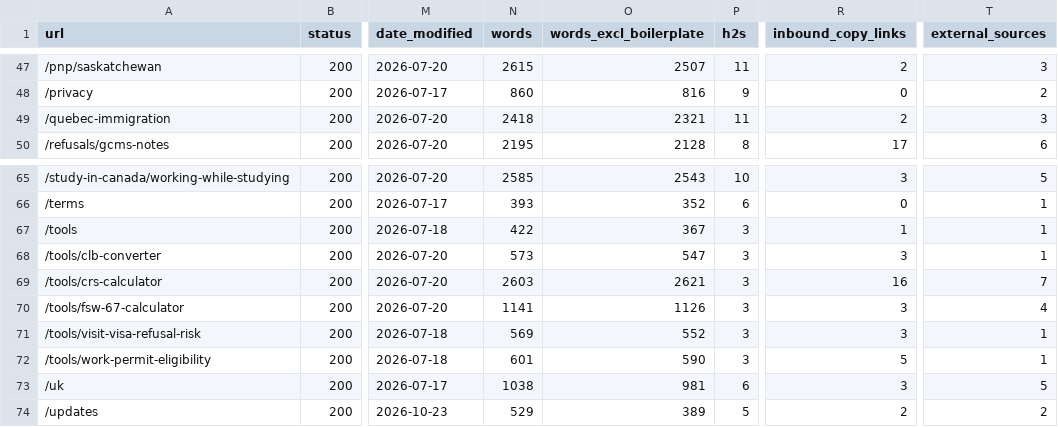
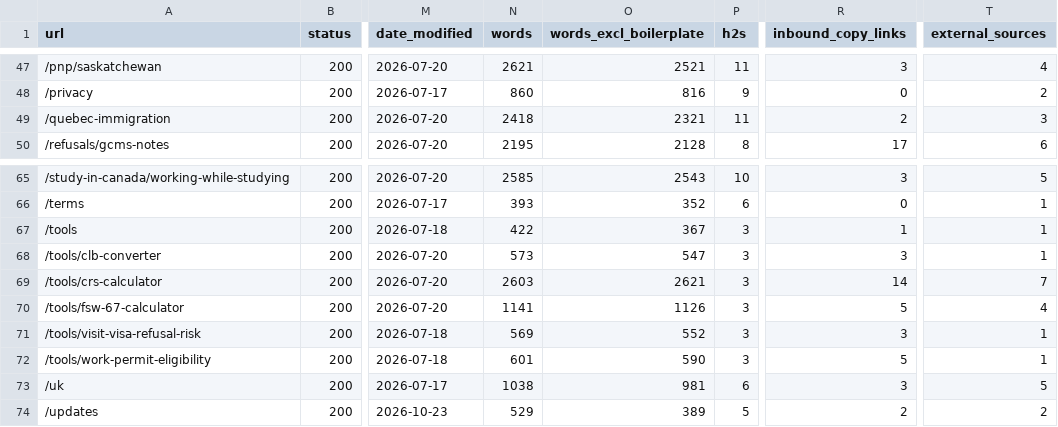
Before and after one commit to tashfeensohail99/webnew, a CSV file: docs/content-audit/inventory.csv, drawn as a sheet; only a part is shown, gaps mark what is left out; the diff covers the shown part only; the diff names each change by its address in the sheet, - before the commit and + after, or states it on an @@ line.

```diff
--- a/docs/content-audit/inventory.csv
+++ b/docs/content-audit/inventory.csv
-N47 (words): 2615
+N47 (words): 2621
-O47 (words_excl_boilerplate): 2507
+O47 (words_excl_boilerplate): 2521
-R47 (inbound_copy_links): 2
+R47 (inbound_copy_links): 3
-T47 (external_sources): 3
+T47 (external_sources): 4
-R69 (inbound_copy_links): 16
+R69 (inbound_copy_links): 14
-R70 (inbound_copy_links): 3
+R70 (inbound_copy_links): 5
```
Also changed, not shown: 36 edited cells elsewhere in this file, docs/content-audit/decisions.csv, 10 other files.
